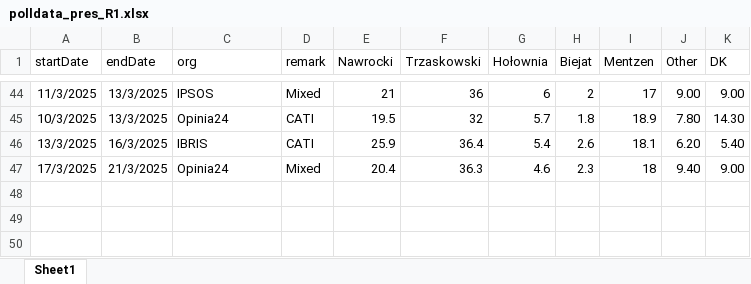
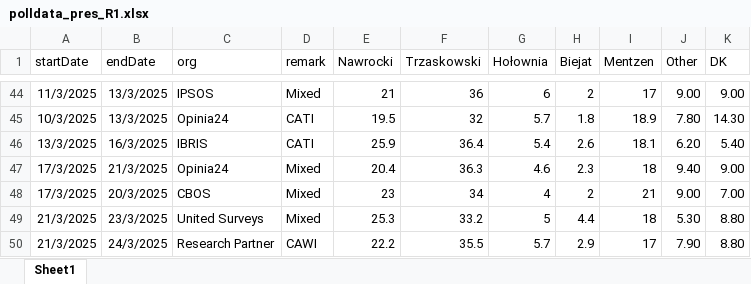
Before and after one commit to BDStanley/pooling-the-poles, an Excel workbook: polldata_pres_R1.xlsx, sheet Sheet1, drawn as a sheet; only a part is shown, gaps mark what is left out; values as stored, in another font and other column widths than the file's, no borders; charts and pictures not drawn; the diff names each change by its address in the sheet, - before the commit and + after, or states it on an @@ line.

```diff
--- a/polldata_pres_R1.xlsx (sheet Sheet1)
+++ b/polldata_pres_R1.xlsx (sheet Sheet1)
+row 48: 17/3/2025 | 20/3/2025 | CBOS | Mixed | 23 | 34 | 4 | 2 | 21 | 9.00 | 7.00
+row 49: 21/3/2025 | 23/3/2025 | United Surveys | Mixed | 25.3 | 33.2 | 5 | 4.4 | 18 | 5.30 | 8.80
+row 50: 21/3/2025 | 24/3/2025 | Research Partner | CAWI | 22.2 | 35.5 | 5.7 | 2.9 | 17 | 7.90 | 8.80
```
Also changed, not shown: polldata_pres_R2.xlsx, 2 other files.
